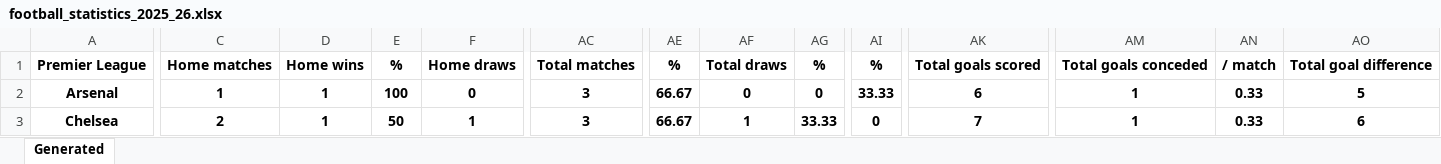
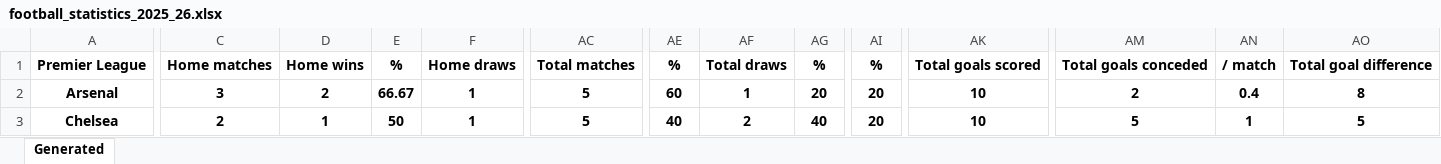
Before and after one commit to Tudor299/Bet-Tracking-App, an Excel workbook: app/football_statistics_2025_26.xlsx, sheet Generated, drawn as a sheet; only a part is shown, gaps mark what is left out; values as stored, in another font and other column widths than the file's, no borders; the diff covers the shown part only; the diff names each change by its address in the sheet, - before the commit and + after, or states it on an @@ line.

```diff
--- a/app/football_statistics_2025_26.xlsx (sheet Generated)
+++ b/app/football_statistics_2025_26.xlsx (sheet Generated)
-C2: 1
+C2: 3
-D2: 1
+D2: 2
-E2: 100
+E2: 66.67
-F2: 0
+F2: 1
-AC2:AC3: 3
+AC2:AC3: 5
-AE2: 66.67
+AE2: 60
-AF2: 0
+AF2: 1
-AG2: 0
+AG2: 20
-AI2: 33.33
+AI2: 20
-AK2: 6
+AK2: 10
-AM2: 1
+AM2: 2
-AN2: 0.33
+AN2: 0.4
-AO2: 5
+AO2: 8
-AE3: 66.67
+AE3: 40
-AF3: 1
+AF3: 2
-AG3: 33.33
+AG3: 40
-AI3: 0
+AI3: 20
-AK3: 7
+AK3: 10
-AM3: 1
+AM3: 5
-AN3: 0.33
+AN3: 1
-AO3: 6
+AO3: 5
```
Also changed, not shown: 590 edited cells elsewhere in this sheet, 3 other files.
